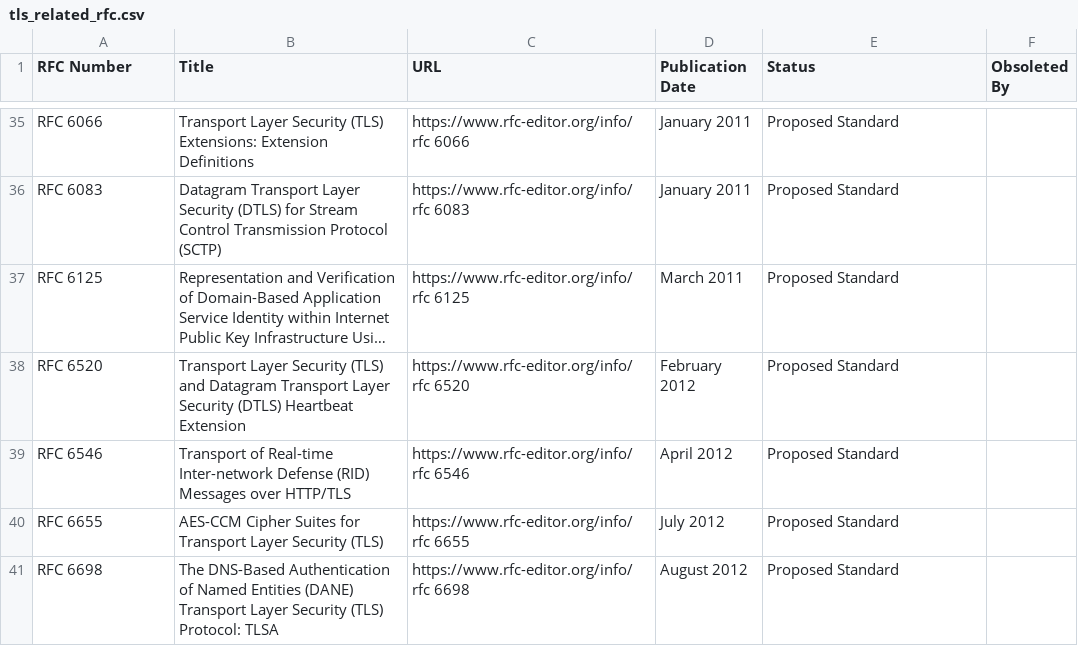
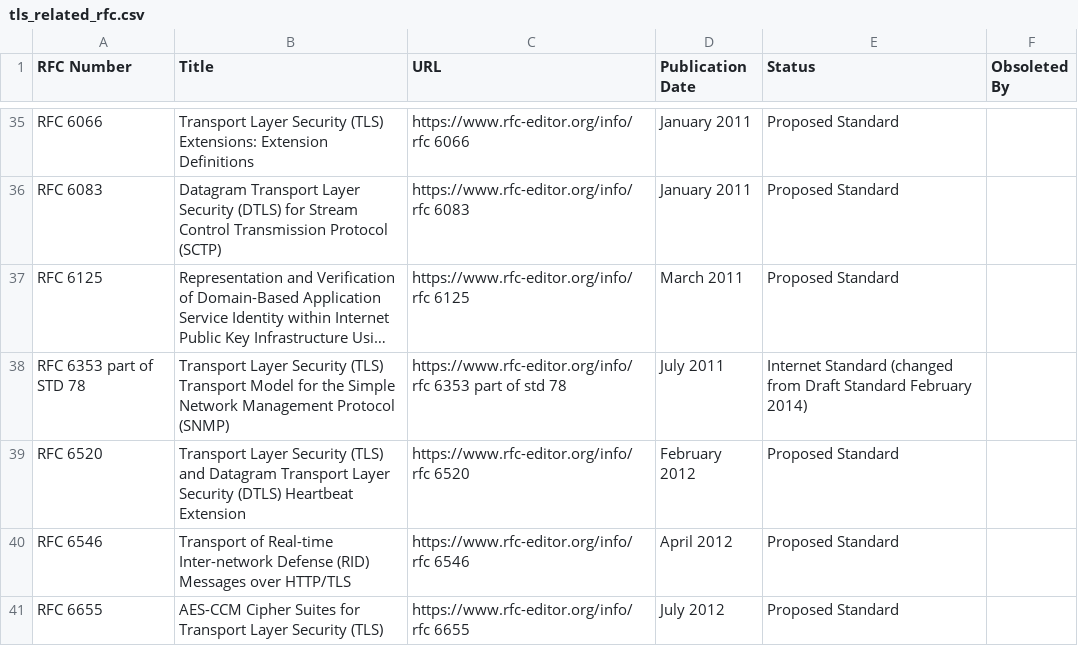
Before and after one commit to jonashz/TLS_Radar, a CSV file: tls_related_rfc.csv, drawn as a sheet; only a part is shown, gaps mark what is left out; the shorter side is filled out with more unchanged rows; long unchanged cells end in …; the diff names each change by its address in the sheet, - before the commit and + after, or states it on an @@ line.

Commit message:
added "Internet Standard"
I added internet standard also as excepted keyword. because it has higher value as proposed standard and is for this use case also acceptable

```diff
--- a/tls_related_rfc.csv
+++ b/tls_related_rfc.csv
+row 38: RFC 6353 part of STD 78 | Transport Layer Security (TLS) Transport Model for the Simple Network Management Protocol (SNMP) | https://www.rfc-editor.org/info/rfc 6353 part of std 78 | July 2011 | Internet Standard (changed from Draft Standard February 2014)
```
Also changed, not shown: 2 other files.
